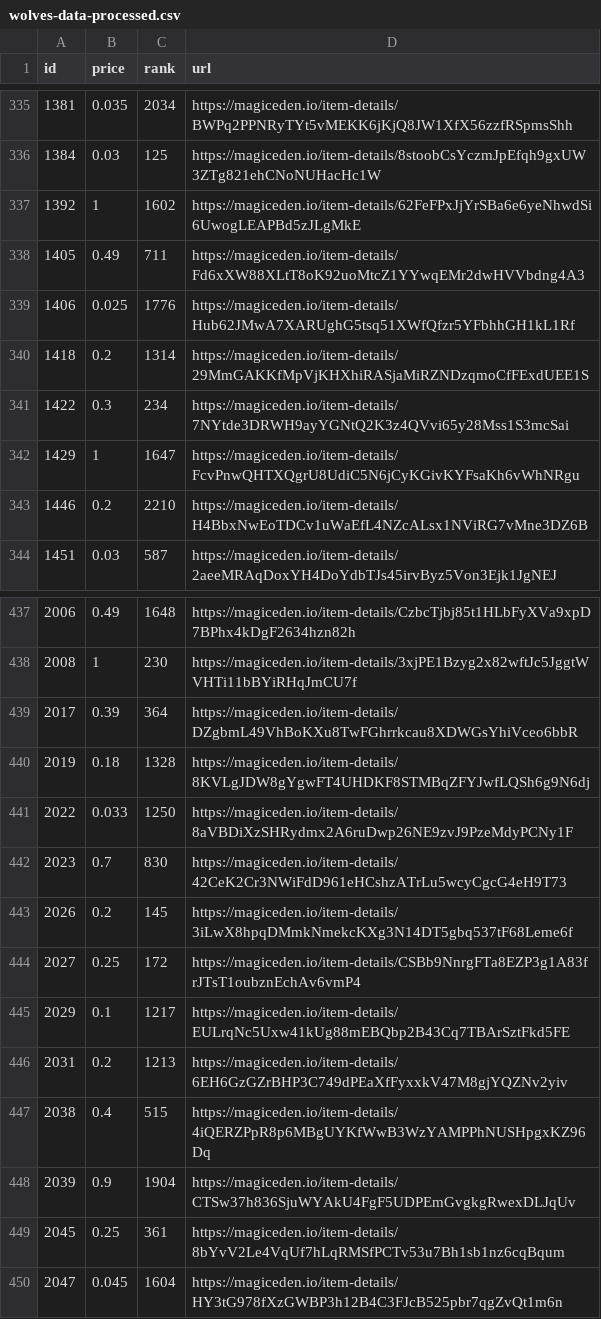
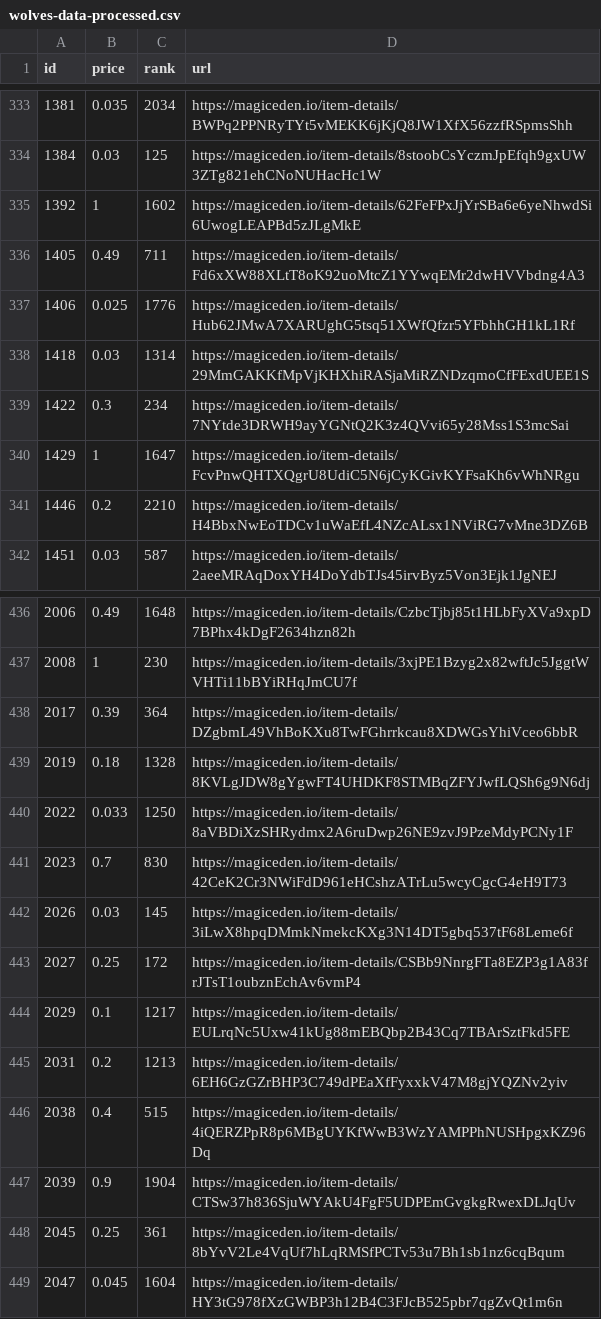
Before and after one commit to braposo/magiceden-wolves-monitor, a CSV file: wolves-data-processed.csv, drawn as a sheet; only a part is shown, gaps mark what is left out; the diff covers the shown part only.

```diff
--- a/wolves-data-processed.csv
+++ b/wolves-data-processed.csv
@@ -339,3 +337,3 @@ id,price,rank,url
 1406,0.025,1776,https://magiceden.io/item-details/Hub62JMwA7XARUghG5tsq51XWfQfzr5YFbhhGH1kL1Rf
-1418,0.2,1314,https://magiceden.io/item-details/29MmGAKKfMpVjKHXhiRASjaMiRZNDzqmoCfFExdUEE1S
+1418,0.03,1314,https://magiceden.io/item-details/29MmGAKKfMpVjKHXhiRASjaMiRZNDzqmoCfFExdUEE1S
 1422,0.3,234,https://magiceden.io/item-details/7NYtde3DRWH9ayYGNtQ2K3z4QVvi65y28Mss1S3mcSai
@@ -442,3 +441,3 @@ id,price,rank,url
 2023,0.7,830,https://magiceden.io/item-details/42CeK2Cr3NWiFdD961eHCshzATrLu5wcyCgcG4eH9T73
-2026,0.2,145,https://magiceden.io/item-details/3iLwX8hpqDMmkNmekcKXg3N14DT5gbq537tF68Leme6f
+2026,0.03,145,https://magiceden.io/item-details/3iLwX8hpqDMmkNmekcKXg3N14DT5gbq537tF68Leme6f
 2027,0.25,172,https://magiceden.io/item-details/CSBb9NnrgFTa8EZP3g1A83frJTsT1oubznEchAv6vmP4
```
Also changed, not shown: 2 added rows, 2 removed rows and 7 edited cells elsewhere in this file, 1 other file.
